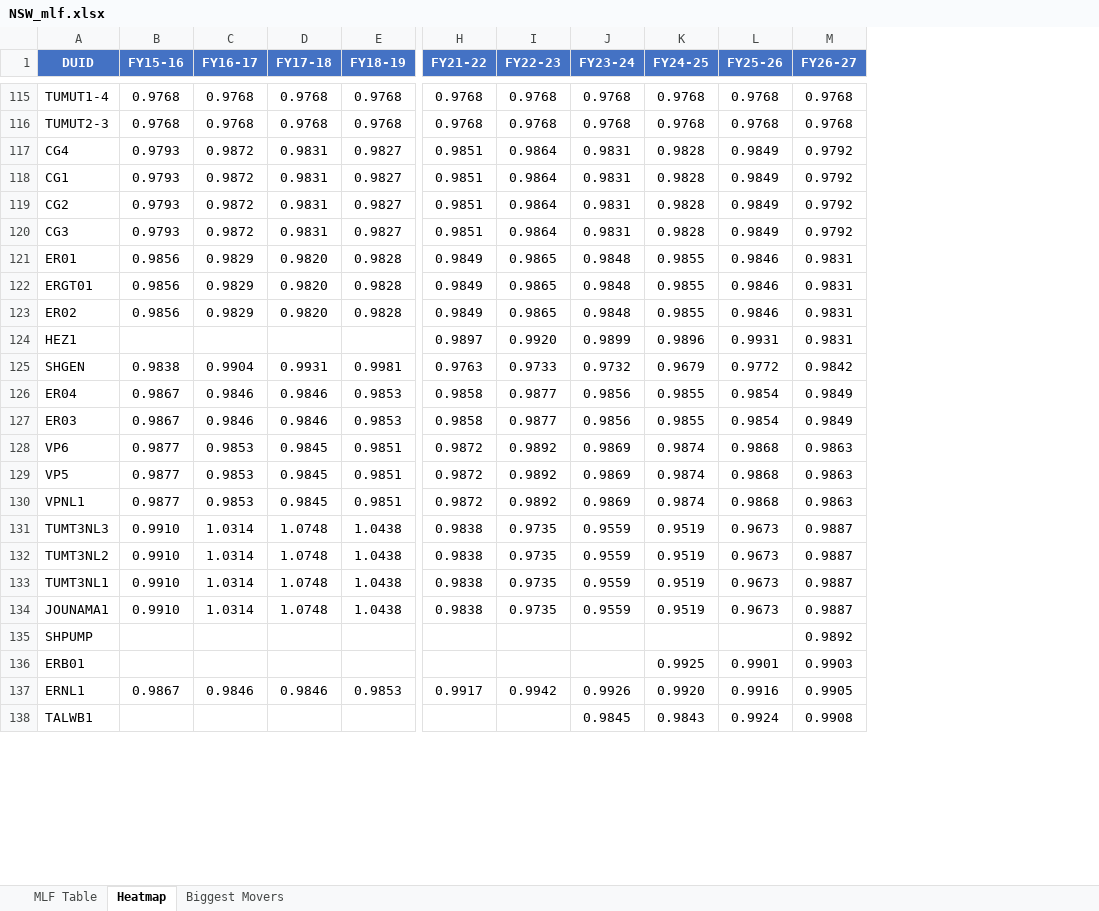
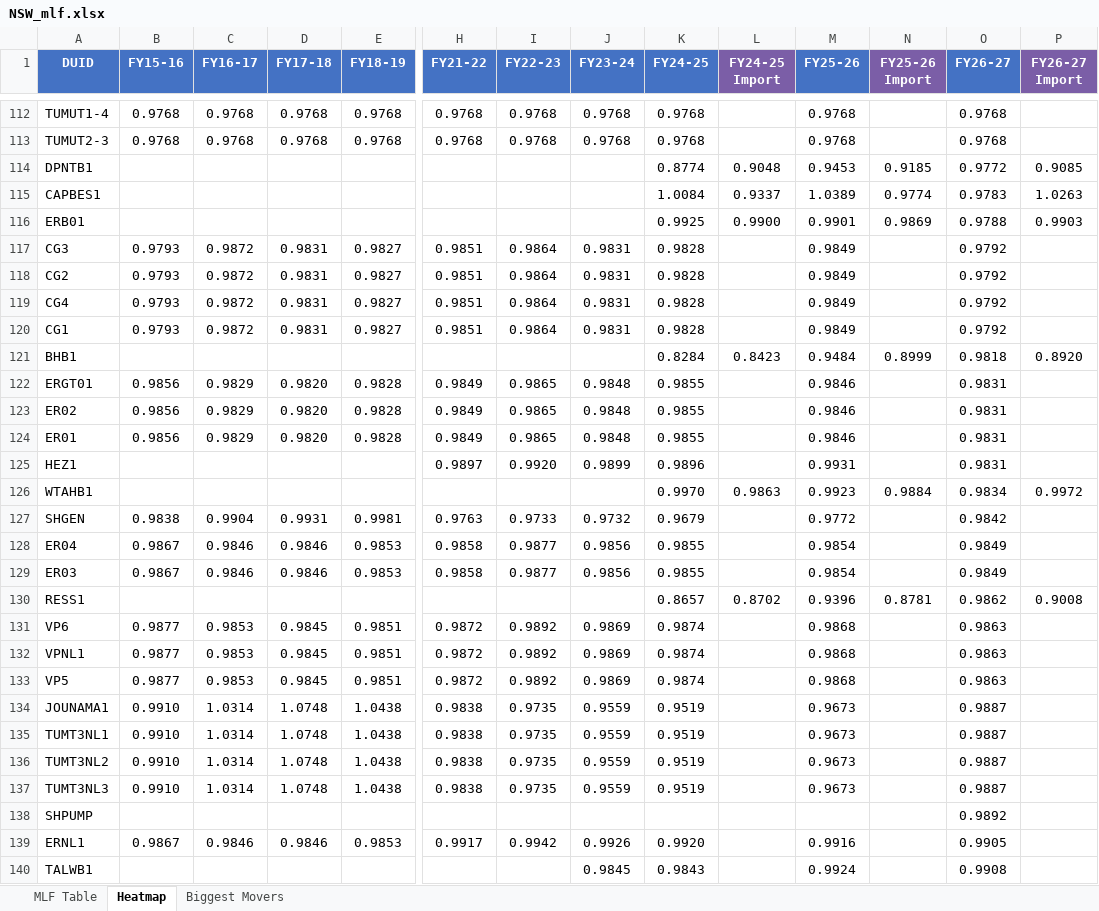
Before and after one commit to cutout-z/aemo-mlf-tracker, an Excel workbook: outputs/NSW_mlf.xlsx, sheet Heatmap, drawn as a sheet; only a part is shown, gaps mark what is left out; values as stored, in another font and other column widths than the file's, no borders; conditional formats not drawn; removed rows and columns are numbered as before the commit, all else as after; rows hold the shown columns only; the diff covers the shown part only; the diff names each change by its address in the sheet, - before the commit and + after, or states it on an @@ line.

```diff
--- a/outputs/NSW_mlf.xlsx (sheet Heatmap)
+++ b/outputs/NSW_mlf.xlsx (sheet Heatmap)
+column L (FY24-25 Import), empty
+column N (FY25-26 Import), empty
+column P (FY26-27 Import), empty
+row 114: DPNTB1 |  |  |  |  |  |  |  | 0.8774 | 0.9048 | 0.9453 | 0.9185 | 0.9772 | 0.9085
+row 115: CAPBES1 |  |  |  |  |  |  |  | 1.0084 | 0.9337 | 1.0389 | 0.9774 | 0.9783 | 1.0263
+row 116: ERB01 |  |  |  |  |  |  |  | 0.9925 | 0.9900 | 0.9901 | 0.9869 | 0.9788 | 0.9903
@@ row 120 moved to row 117: CG3 @@
@@ row 119 moved to row 118: CG2 @@
+row 121: BHB1 |  |  |  |  |  |  |  | 0.8284 | 0.8423 | 0.9484 | 0.8999 | 0.9818 | 0.8920
@@ row 121 moved to row 124: ER01 @@
+row 126: WTAHB1 |  |  |  |  |  |  |  | 0.9970 | 0.9863 | 0.9923 | 0.9884 | 0.9834 | 0.9972
+row 130: RESS1 |  |  |  |  |  |  |  | 0.8657 | 0.8702 | 0.9396 | 0.8781 | 0.9862 | 0.9008
@@ row 130 moved to row 132: VPNL1 @@
@@ row 133 moved to row 135: TUMT3NL1 @@
@@ row 132 moved to row 136: TUMT3NL2 @@
-row 136: ERB01 |  |  |  |  |  |  |  | 0.9925 | 0.9901 | 0.9903
```
Also changed, not shown: 8 added rows, 13 removed rows and 18 moved rows elsewhere in this sheet, sheet MLF Table, sheet Biggest Movers, outputs/QLD_mlf.xlsx, outputs/SA_mlf.xlsx, 7 other files.
